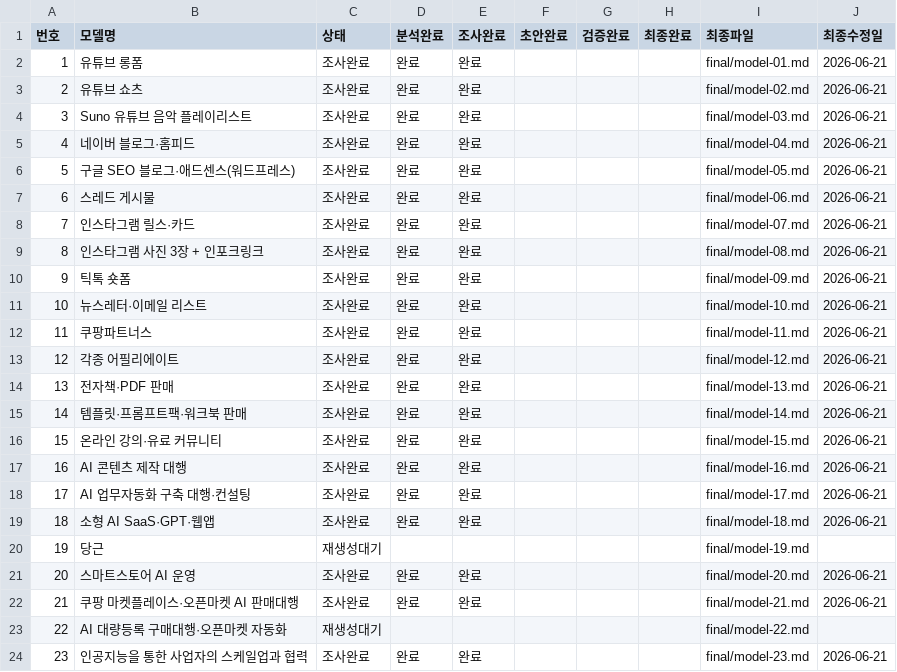
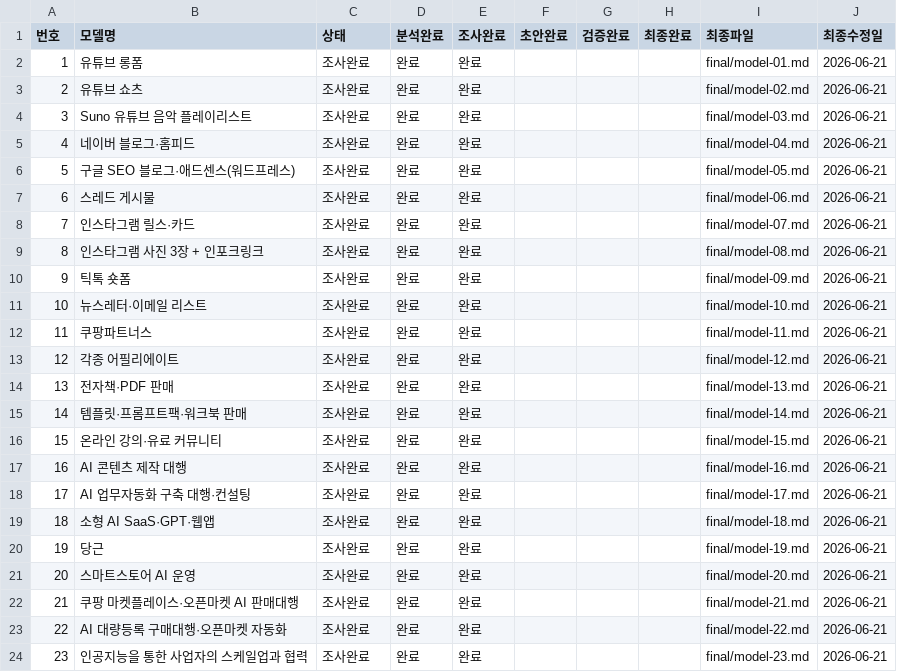
Before and after one commit to ekim5157-alt/2026-ai-monetization-book, a CSV file: status/model-status.csv, drawn as a sheet.

```diff
--- a/status/model-status.csv
+++ b/status/model-status.csv
@@ -19,6 +19,6 @@
 18,소형 AI SaaS·GPT·웹앱,조사완료,완료,완료,,,,final/model-18.md,2026-06-21
-19,당근,재생성대기,,,,,,final/model-19.md,
+19,당근,조사완료,완료,완료,,,,final/model-19.md,2026-06-21
 20,스마트스토어 AI 운영,조사완료,완료,완료,,,,final/model-20.md,2026-06-21
 21,쿠팡 마켓플레이스·오픈마켓 AI 판매대행,조사완료,완료,완료,,,,final/model-21.md,2026-06-21
-22,AI 대량등록 구매대행·오픈마켓 자동화,재생성대기,,,,,,final/model-22.md,
+22,AI 대량등록 구매대행·오픈마켓 자동화,조사완료,완료,완료,,,,final/model-22.md,2026-06-21
 23,인공지능을 통한 사업자의 스케일업과 협력,조사완료,완료,완료,,,,final/model-23.md,2026-06-21
```
Also changed, not shown: 11 other files.
